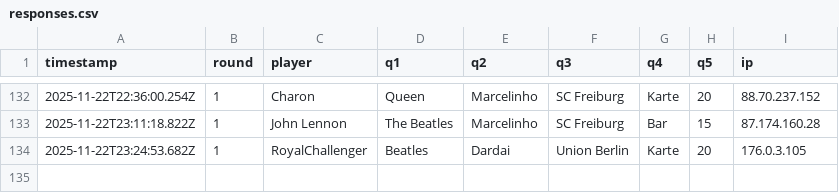
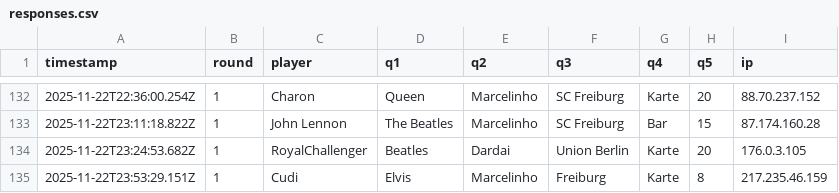
Before and after one commit to Mart-041/Im-with-stupid, a CSV file: data/responses.csv, drawn as a sheet; only a part is shown, gaps mark what is left out; the diff names each change by its address in the sheet, - before the commit and + after, or states it on an @@ line.

Commit message:
add response Cudi @ 2025-11-22T23:53:29.151Z

```diff
--- a/data/responses.csv
+++ b/data/responses.csv
+row 135: 2025-11-22T23:53:29.151Z | 1 | Cudi | Elvis | Marcelinho | Freiburg | Karte | 8 | 217.235.46.159
```
